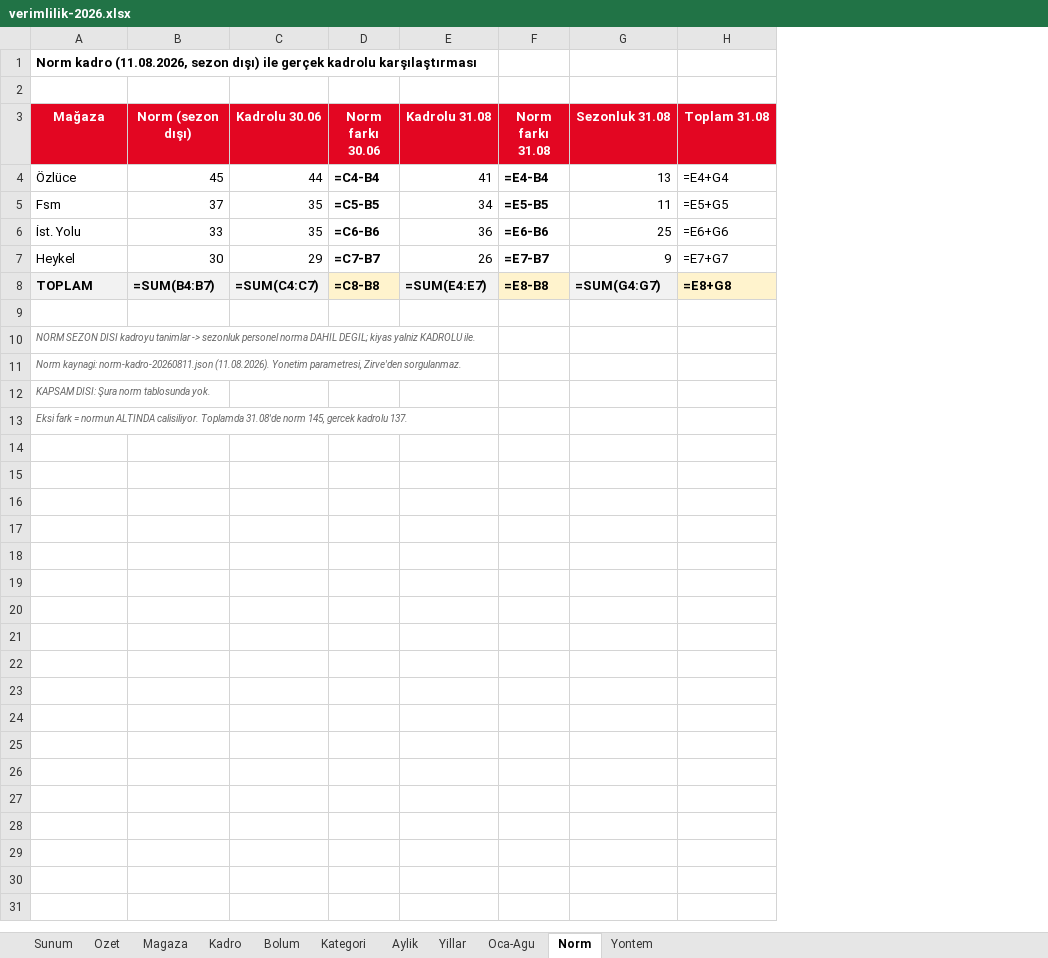
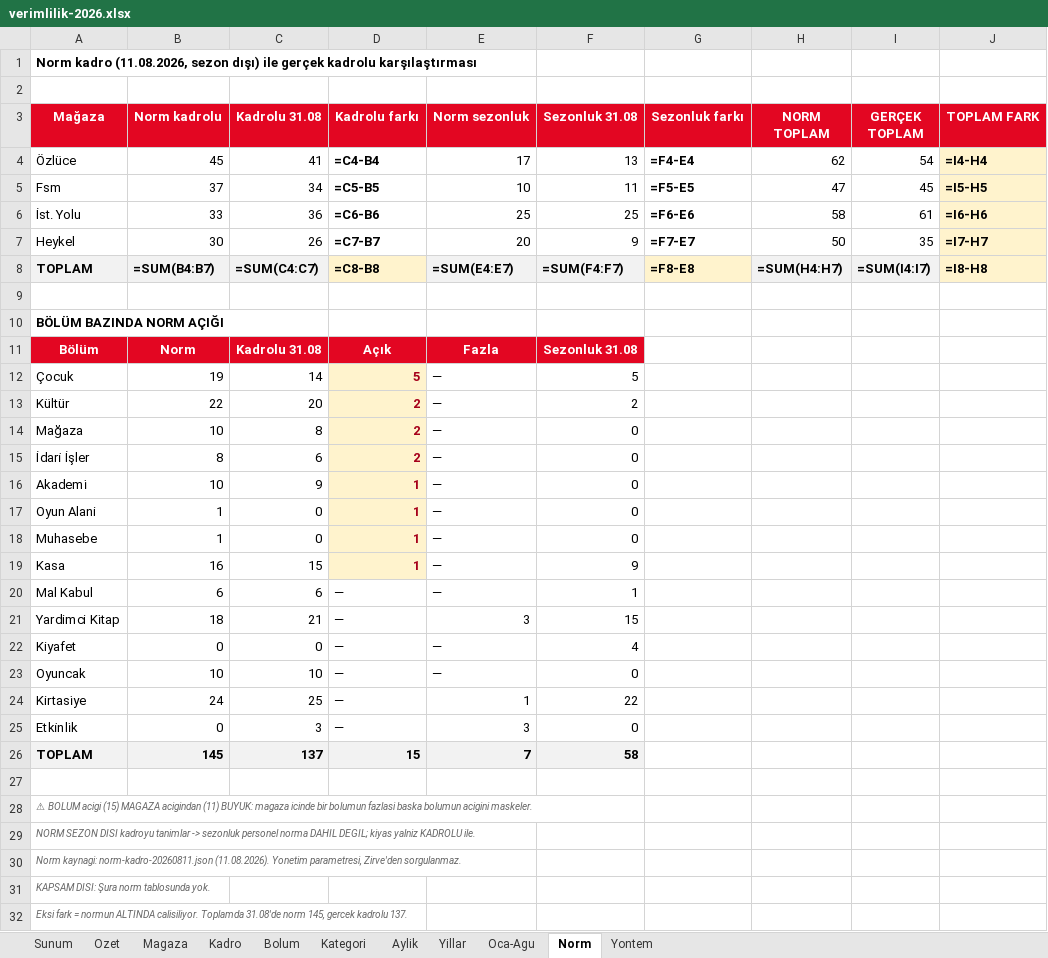
Before and after one commit to fikrierenn/pusula, an Excel workbook: briefings/sezon-kadro-20260902/verimlilik-2026.xlsx, sheet Norm, drawn as a sheet; values as stored, in another font and other column widths than the file's, no borders; formulas without a stored value are shown as written; removed rows and columns are numbered as before the commit, all else as after; the diff names each change by its address in the sheet, - before the commit and + after, or states it on an @@ line.

```diff
--- a/briefings/sezon-kadro-20260902/verimlilik-2026.xlsx (sheet Norm)
+++ b/briefings/sezon-kadro-20260902/verimlilik-2026.xlsx (sheet Norm)
-column C (Kadrolu 30.06), rows 4-8: 44 | 35 | 35 | 29 | =SUM(C4:C7)
-column D (Norm farkı 30.06), rows 4-8: =C4-B4 | =C5-B5 | =C6-B6 | =C7-B7 | =C8-B8
-column F (Norm farkı 31.08), rows 4-8: =E4-B4 | =E5-B5 | =E6-B6 | =E7-B7 | =E8-B8
+column D (Kadrolu farkı), rows 4-8: =C4-B4 | =C5-B5 | =C6-B6 | =C7-B7 | =C8-B8
+column E (Norm sezonluk), rows 4-8: 17 | 10 | 25 | 20 | =SUM(E4:E7)
-column H (Toplam 31.08), rows 4-8: =E4+G4 | =E5+G5 | =E6+G6 | =E7+G7 | =E8+G8
+column G (Sezonluk farkı), rows 4-8: =F4-E4 | =F5-E5 | =F6-E6 | =F7-E7 | =F8-E8
+column H (NORM TOPLAM), rows 4-8: 62 | 47 | 58 | 50 | =SUM(H4:H7)
+column I (GERÇEK TOPLAM), rows 4-8: 54 | 45 | 61 | 35 | =SUM(I4:I7)
+column J (TOPLAM FARK), rows 4-8: =I4-H4 | =I5-H5 | =I6-H6 | =I7-H7 | =I8-H8
-B3: Norm (sezon dışı)
+B3: Norm kadrolu
-C8 (Kadrolu 31.08): =SUM(E4:E7)
+C8 (Kadrolu 31.08): =SUM(C4:C7)
-F8 (Sezonluk 31.08): =SUM(G4:G7)
+F8 (Sezonluk 31.08): =SUM(F4:F7)
+row 10: BÖLÜM BAZINDA NORM AÇIĞI
+row 11: Bölüm | Norm | Kadrolu 31.08 | Açık | Fazla | Sezonluk 31.08
+row 12: Çocuk | 19 | 14 | 5 | — | 5
+row 13: Kültür | 22 | 20 | 2 | — | 2
+row 14: Mağaza | 10 | 8 | 2 | — | 0
+row 15: İdari̇ İşler | 8 | 6 | 2 | — | 0
+row 16: Akademi̇ | 10 | 9 | 1 | — | 0
+row 17: Oyun Alani | 1 | 0 | 1 | — | 0
+row 18: Muhasebe | 1 | 0 | 1 | — | 0
+row 19: Kasa | 16 | 15 | 1 | — | 9
+row 20: Mal Kabul | 6 | 6 | — | — | 1
+row 21: Yardimci Ki̇tap | 18 | 21 | — | 3 | 15
+row 22: Kiyafet | 0 | 0 | — | — | 4
+row 23: Oyuncak | 10 | 10 | — | — | 0
+row 24: Kirtasi̇ye | 24 | 25 | — | 1 | 22
+row 25: Etki̇nli̇k | 0 | 3 | — | 3 | 0
+row 26: TOPLAM | 145 | 137 | 15 | 7 | 58
+row 27: (empty)
+row 28: ⚠ BOLUM acigi (15) MAGAZA acigindan (11) BUYUK: magaza icinde bir bolumun fazlasi baska bolumun acigini maskeler.
```
Also changed, not shown: 5 other files.
